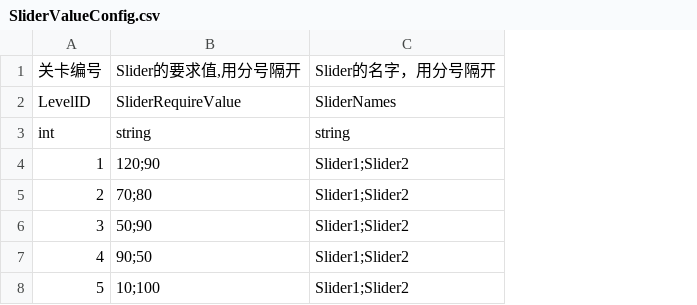
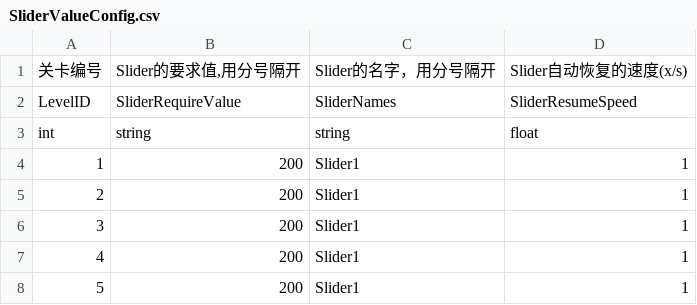
Before and after one commit to hhlovesyy/CatDreamGame, a CSV file: Assets/Designer/Designer_Tool/CSV2CS/Document/SliderValueConfig.csv, drawn as a sheet; the diff names each change by its address in the sheet, - before the commit and + after, or states it on an @@ line.

```diff
--- a/Assets/Designer/Designer_Tool/CSV2CS/Document/SliderValueConfig.csv
+++ b/Assets/Designer/Designer_Tool/CSV2CS/Document/SliderValueConfig.csv
+column D, rows 1-8: Slider自动恢复的速度(x/s) | SliderResumeSpeed | float | 1 | 1 | 1 | 1 | 1
-B4: 120;90
+B4: 200
-C4:C8: Slider1;Slider2
+C4:C8: Slider1
-B5: 70;80
+B5: 200
-B6: 50;90
+B6: 200
-B7: 90;50
+B7: 200
-B8: 10;100
+B8: 200
```
Also changed, not shown: Assets/Designer/Designer_Tool/CSV2CS/Document/CatgameCommonItem.csv, 11 other files.
